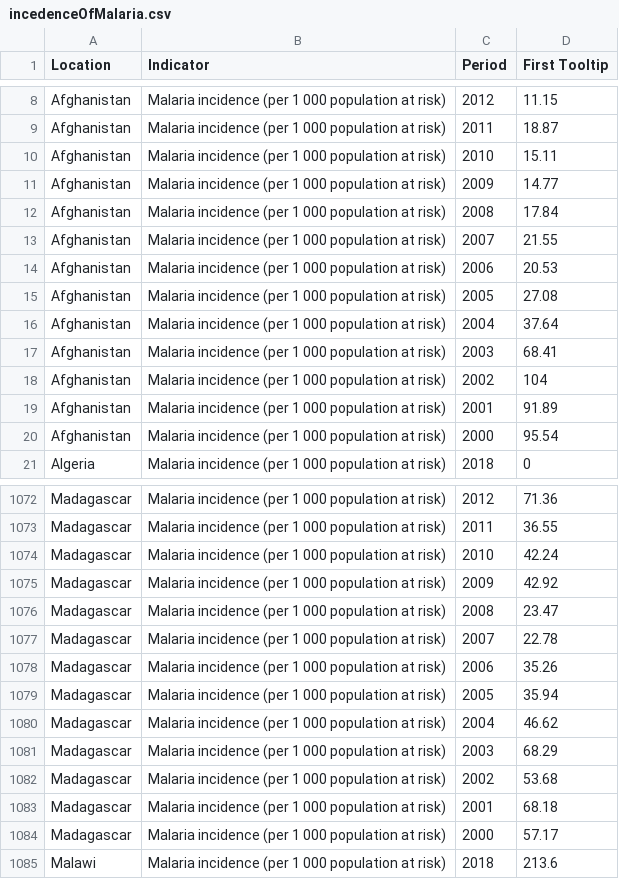
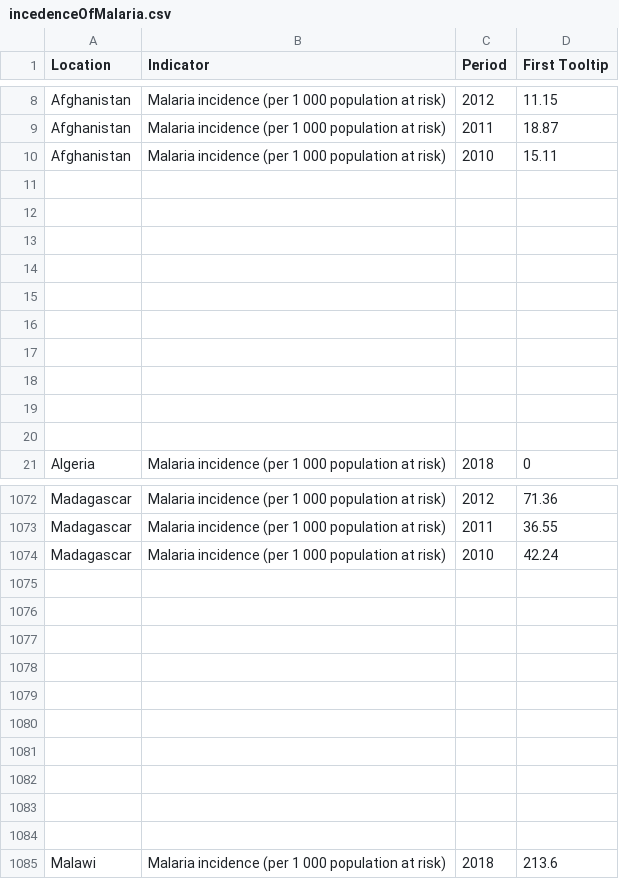
Before and after one commit to JunHakang1515/hakgyoyong, a CSV file: incedenceOfMalaria.csv, drawn as a sheet; only a part is shown, gaps mark what is left out; the diff covers the shown part only; the diff names each change by its address in the sheet, - before the commit and + after, or states it on an @@ line.

Commit message:
Add files via upload

```diff
--- a/incedenceOfMalaria.csv
+++ b/incedenceOfMalaria.csv
-row 11: Afghanistan | Malaria incidence (per 1 000 population at risk) | 2009 | 14.77
+row 11: (empty)
-row 12: Afghanistan | Malaria incidence (per 1 000 population at risk) | 2008 | 17.84
+row 12: (empty)
-row 13: Afghanistan | Malaria incidence (per 1 000 population at risk) | 2007 | 21.55
+row 13: (empty)
-row 14: Afghanistan | Malaria incidence (per 1 000 population at risk) | 2006 | 20.53
+row 14: (empty)
-row 15: Afghanistan | Malaria incidence (per 1 000 population at risk) | 2005 | 27.08
+row 15: (empty)
-row 16: Afghanistan | Malaria incidence (per 1 000 population at risk) | 2004 | 37.64
+row 16: (empty)
-row 17: Afghanistan | Malaria incidence (per 1 000 population at risk) | 2003 | 68.41
+row 17: (empty)
-row 18: Afghanistan | Malaria incidence (per 1 000 population at risk) | 2002 | 104
+row 18: (empty)
-row 19: Afghanistan | Malaria incidence (per 1 000 population at risk) | 2001 | 91.89
+row 19: (empty)
-row 20: Afghanistan | Malaria incidence (per 1 000 population at risk) | 2000 | 95.54
+row 20: (empty)
-row 1075: Madagascar | Malaria incidence (per 1 000 population at risk) | 2009 | 42.92
+row 1075: (empty)
-row 1076: Madagascar | Malaria incidence (per 1 000 population at risk) | 2008 | 23.47
+row 1076: (empty)
-row 1077: Madagascar | Malaria incidence (per 1 000 population at risk) | 2007 | 22.78
+row 1077: (empty)
-row 1078: Madagascar | Malaria incidence (per 1 000 population at risk) | 2006 | 35.26
+row 1078: (empty)
-row 1079: Madagascar | Malaria incidence (per 1 000 population at risk) | 2005 | 35.94
+row 1079: (empty)
-row 1080: Madagascar | Malaria incidence (per 1 000 population at risk) | 2004 | 46.62
+row 1080: (empty)
-row 1081: Madagascar | Malaria incidence (per 1 000 population at risk) | 2003 | 68.29
+row 1081: (empty)
-row 1082: Madagascar | Malaria incidence (per 1 000 population at risk) | 2002 | 53.68
+row 1082: (empty)
-row 1083: Madagascar | Malaria incidence (per 1 000 population at risk) | 2001 | 68.18
+row 1083: (empty)
-row 1084: Madagascar | Malaria incidence (per 1 000 population at risk) | 2000 | 57.17
+row 1084: (empty)
```
Also changed, not shown: 99 edited cells elsewhere in this file.
